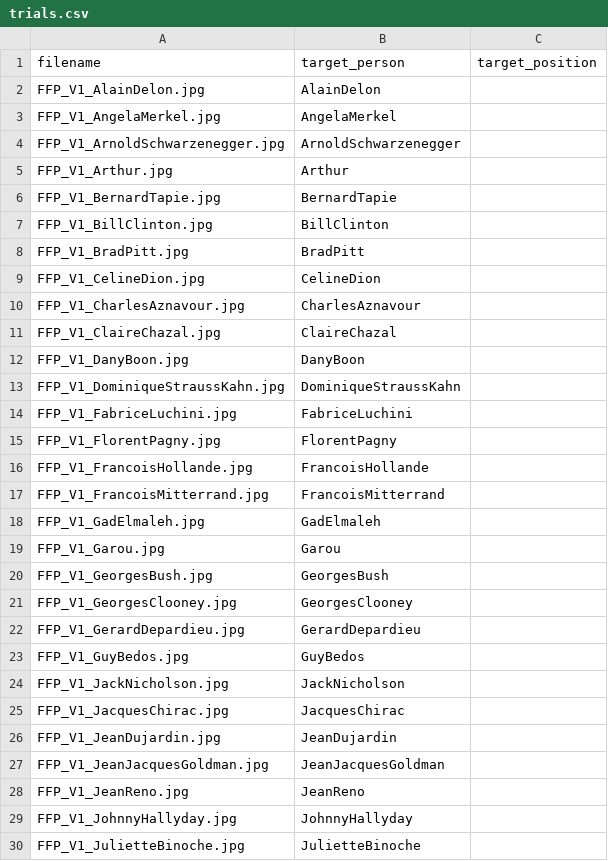
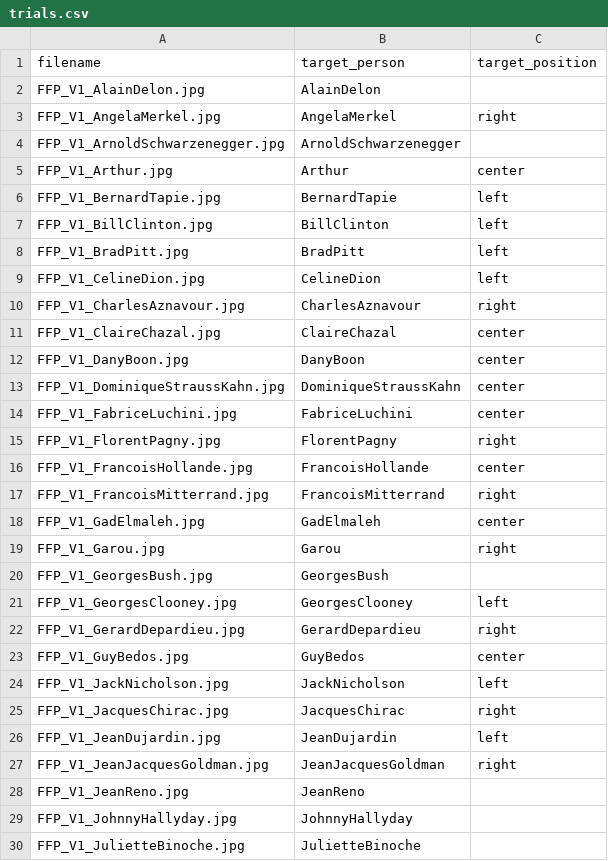
Before and after one commit to Sana7Codes/CogniBattery, a CSV file: stimuli/Famous-face-pointing-V1.jpg/trials.csv, drawn as a sheet; only a part is shown; the diff covers the shown part only.

```diff
--- a/stimuli/Famous-face-pointing-V1.jpg/trials.csv
+++ b/stimuli/Famous-face-pointing-V1.jpg/trials.csv
@@ -2,27 +2,27 @@ filename,target_person,target_position
 FFP_V1_AlainDelon.jpg,AlainDelon,
-FFP_V1_AngelaMerkel.jpg,AngelaMerkel,
+FFP_V1_AngelaMerkel.jpg,AngelaMerkel,right
 FFP_V1_ArnoldSchwarzenegger.jpg,ArnoldSchwarzenegger,
-FFP_V1_Arthur.jpg,Arthur,
-FFP_V1_BernardTapie.jpg,BernardTapie,
-FFP_V1_BillClinton.jpg,BillClinton,
-FFP_V1_BradPitt.jpg,BradPitt,
-FFP_V1_CelineDion.jpg,CelineDion,
-FFP_V1_CharlesAznavour.jpg,CharlesAznavour,
-FFP_V1_ClaireChazal.jpg,ClaireChazal,
-FFP_V1_DanyBoon.jpg,DanyBoon,
-FFP_V1_DominiqueStraussKahn.jpg,DominiqueStraussKahn,
-FFP_V1_FabriceLuchini.jpg,FabriceLuchini,
-FFP_V1_FlorentPagny.jpg,FlorentPagny,
-FFP_V1_FrancoisHollande.jpg,FrancoisHollande,
-FFP_V1_FrancoisMitterrand.jpg,FrancoisMitterrand,
-FFP_V1_GadElmaleh.jpg,GadElmaleh,
-FFP_V1_Garou.jpg,Garou,
+FFP_V1_Arthur.jpg,Arthur,center
+FFP_V1_BernardTapie.jpg,BernardTapie,left
+FFP_V1_BillClinton.jpg,BillClinton,left
+FFP_V1_BradPitt.jpg,BradPitt,left
+FFP_V1_CelineDion.jpg,CelineDion,left
+FFP_V1_CharlesAznavour.jpg,CharlesAznavour,right
+FFP_V1_ClaireChazal.jpg,ClaireChazal,center
+FFP_V1_DanyBoon.jpg,DanyBoon,center
+FFP_V1_DominiqueStraussKahn.jpg,DominiqueStraussKahn,center
+FFP_V1_FabriceLuchini.jpg,FabriceLuchini,center
+FFP_V1_FlorentPagny.jpg,FlorentPagny,right
+FFP_V1_FrancoisHollande.jpg,FrancoisHollande,center
+FFP_V1_FrancoisMitterrand.jpg,FrancoisMitterrand,right
+FFP_V1_GadElmaleh.jpg,GadElmaleh,center
+FFP_V1_Garou.jpg,Garou,right
 FFP_V1_GeorgesBush.jpg,GeorgesBush,
-FFP_V1_GeorgesClooney.jpg,GeorgesClooney,
-FFP_V1_GerardDepardieu.jpg,GerardDepardieu,
-FFP_V1_GuyBedos.jpg,GuyBedos,
-FFP_V1_JackNicholson.jpg,JackNicholson,
-FFP_V1_JacquesChirac.jpg,JacquesChirac,
-FFP_V1_JeanDujardin.jpg,JeanDujardin,
-FFP_V1_JeanJacquesGoldman.jpg,JeanJacquesGoldman,
+FFP_V1_GeorgesClooney.jpg,GeorgesClooney,left
+FFP_V1_GerardDepardieu.jpg,GerardDepardieu,right
+FFP_V1_GuyBedos.jpg,GuyBedos,center
+FFP_V1_JackNicholson.jpg,JackNicholson,left
+FFP_V1_JacquesChirac.jpg,JacquesChirac,right
+FFP_V1_JeanDujardin.jpg,JeanDujardin,left
+FFP_V1_JeanJacquesGoldman.jpg,JeanJacquesGoldman,right
 FFP_V1_JeanReno.jpg,JeanReno,
```
Also changed, not shown: 18 edited cells elsewhere in this file, stimuli/Famous-face-pointing-V2/trials.csv, stimuli/famous-names-pointing/trials.csv.
